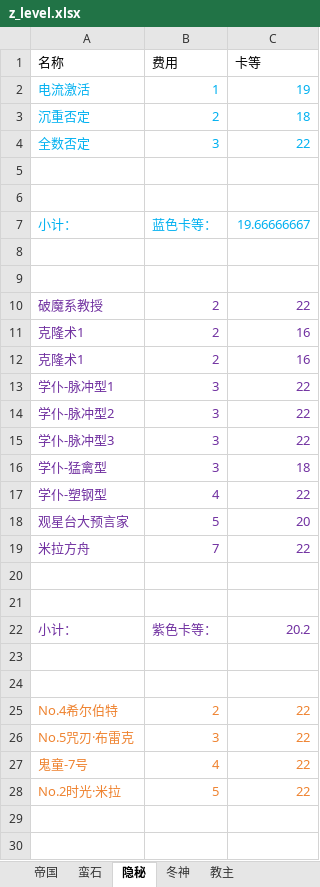
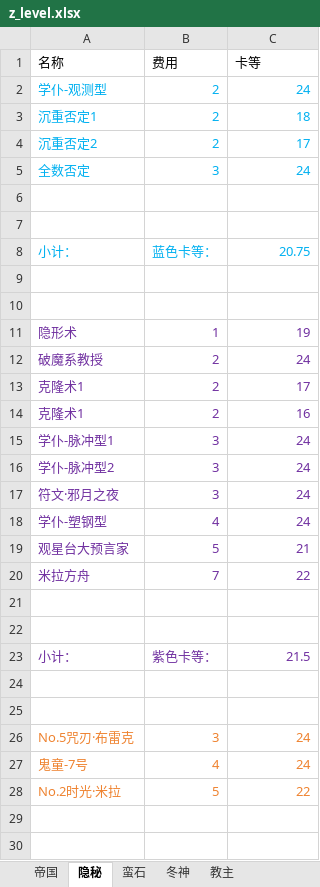
Before and after one commit to XTsuola/keyuanWeb, an Excel workbook: src/views/game/zlzq/cardList/jiaozhuCard/z_level.xlsx, sheet 隐秘, drawn as a sheet; only a part is shown; values as stored, in another font and other column widths than the file's, no borders; removed rows and columns are numbered as before the commit, all else as after; the diff covers the shown part only; the diff names each change by its address in the sheet, - before the commit and + after, or states it on an @@ line.

```diff
--- a/src/views/game/zlzq/cardList/jiaozhuCard/z_level.xlsx (sheet 隐秘)
+++ b/src/views/game/zlzq/cardList/jiaozhuCard/z_level.xlsx (sheet 隐秘)
@@ sheet tab order changed: 帝国 | 隐秘 | 蛮石 | 冬神 | 教主 @@
-row 2: 电流激活 | 1 | 19
+row 2: 学仆-观测型 | 2 | 24
-A3 (名称): 沉重否定
+A3 (名称): 沉重否定1
+row 4: 沉重否定2 | 2 | 17
-C5 (卡等): 22
+C5 (卡等): 24
-C8 (卡等): 19.66666667
+C8 (卡等): 20.75
+row 11: 隐形术 | 1 | 19
-C12 (卡等): 22
+C12 (卡等): 24
+row 13: 克隆术1 | 2 | 17
-row 12: 克隆术1 | 2 | 16
-C15:C16 (卡等): 22
+C15:C16 (卡等): 24
-row 15: 学仆-脉冲型3 | 3 | 22
-row 16: 学仆-猛禽型 | 3 | 18
+row 17: 符文·邪月之夜 | 3 | 24
-C18 (卡等): 22
+C18 (卡等): 24
-C19 (卡等): 20
+C19 (卡等): 21
-C23 (卡等): 20.2
+C23 (卡等): 21.5
-row 25: No.4希尔伯特 | 2 | 22
-C26:C27 (卡等): 22
+C26:C27 (卡等): 24
```
Also changed, not shown: 2 edited cells elsewhere in this sheet, sheet 蛮石, sheet 冬神, sheet 帝国, src/utils/sxsyzlzq/zzz_xingyuzhanli.xlsx, 10 other files.
